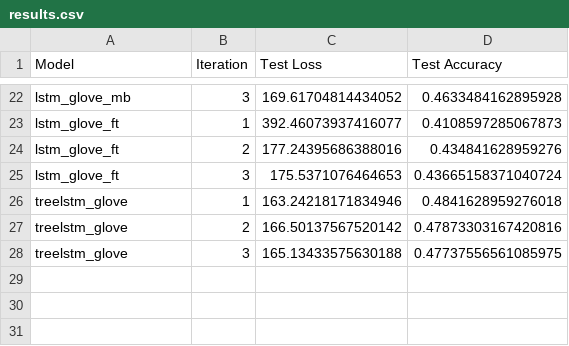
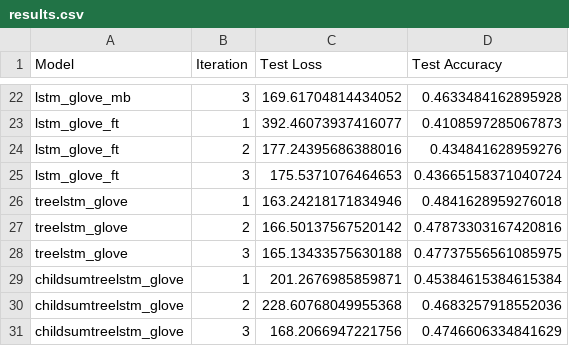
Before and after one commit to Carrask0/nlp_assignment2, a CSV file: results.csv, drawn as a sheet; only a part is shown, gaps mark what is left out.

Commit message:
child sum tree lstm

```diff
--- a/results.csv
+++ b/results.csv
@@ -28 +28,4 @@ treelstm_glove,2,166.50137567520142,0.47873303167420816
 treelstm_glove,3,165.13433575630188,0.47737556561085975
+childsumtreelstm_glove,1,201.2676985859871,0.45384615384615384
+childsumtreelstm_glove,2,228.60768049955368,0.4683257918552036
+childsumtreelstm_glove,3,168.2066947221756,0.4746606334841629
```
Also changed, not shown: results_summary.csv, 4 other files.
